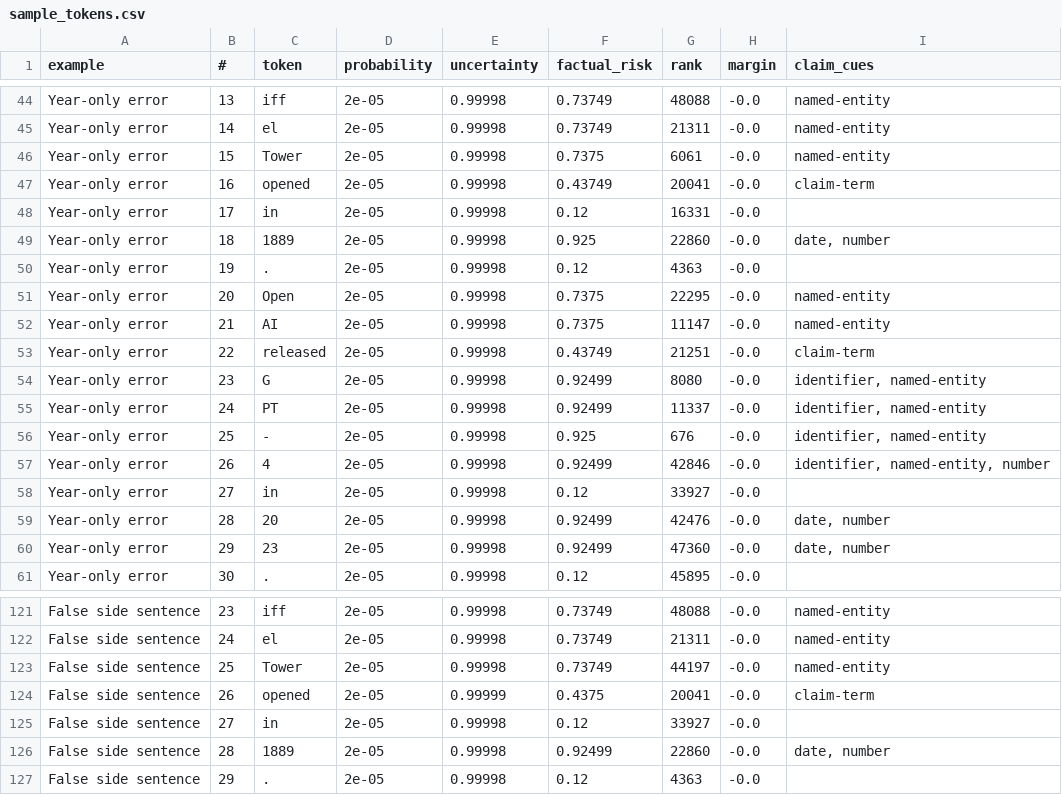
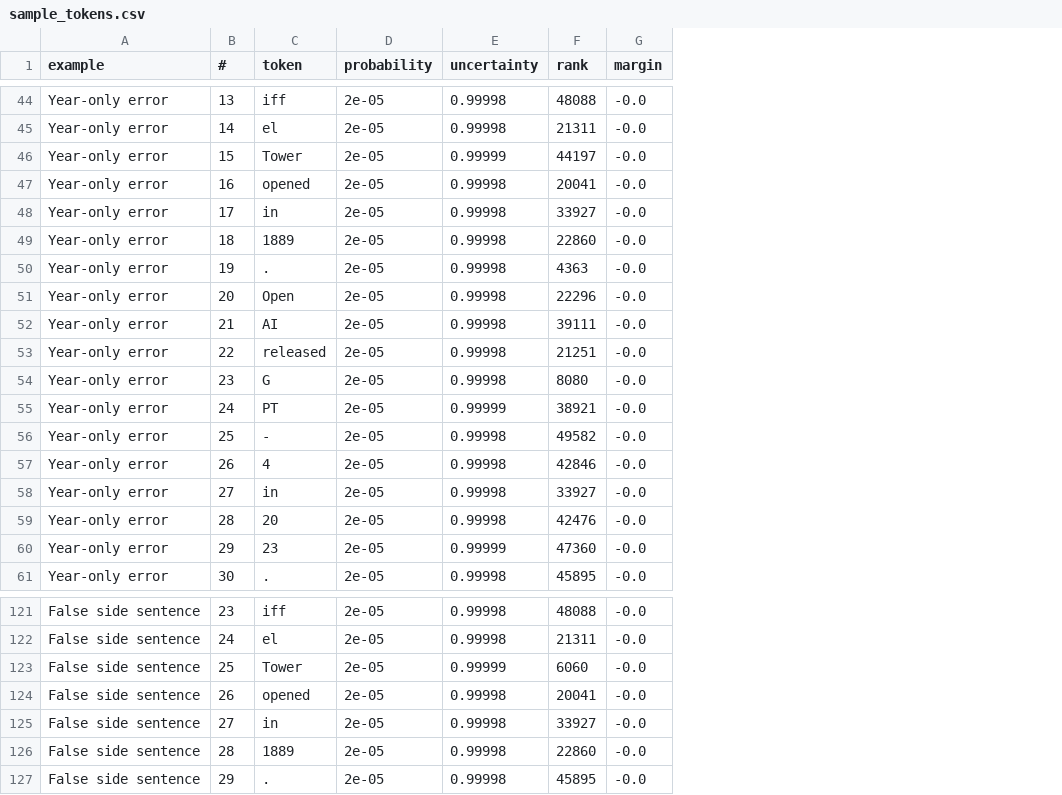
Before and after one commit to SebastianBoehler/token-uncertainty-verifier, a CSV file: samples/sample_tokens.csv, drawn as a sheet; only a part is shown, gaps mark what is left out; removed rows and columns are numbered as before the commit, all else as after; the diff covers the shown part only; the diff names each change by its address in the sheet, - before the commit and + after, or states it on an @@ line.

Commit message:
feat: render uncertainty as word-level spans

```diff
--- a/samples/sample_tokens.csv
+++ b/samples/sample_tokens.csv
-column F (factual_risk), rows 44-61: 0.73749 | 0.73749 | 0.7375 | 0.43749 | 0.12 | 0.925 | 0.12 | 0.7375 | 0.7375 | 0.43749 | 0.92499 | 0.92499 | 0.925 | 0.92499 | 0.12 | 0.92499 | 0.92499 | 0.12; rows 121-127: 0.73749 | 0.73749 | 0.73749 | 0.4375 | 0.12 | 0.92499 | 0.12
-column I (claim_cues), rows 44-60: named-entity | named-entity | named-entity | claim-term |  | date, number |  | named-entity | named-entity | claim-term | identifier, named-entity | identifier, named-entity | identifier, named-entity | identifier, named-entity, number |  | date, number | date, number; rows 121-126: named-entity | named-entity | named-entity | claim-term |  | date, number
-E46 (uncertainty): 0.99998
+E46 (uncertainty): 0.99999
-F46 (rank): 6061
+F46 (rank): 44197
-F48 (rank): 16331
+F48 (rank): 33927
-F51 (rank): 22295
+F51 (rank): 22296
-F52 (rank): 11147
+F52 (rank): 39111
-E55 (uncertainty): 0.99998
+E55 (uncertainty): 0.99999
-F55 (rank): 11337
+F55 (rank): 38921
-F56 (rank): 676
+F56 (rank): 49582
-E60 (uncertainty): 0.99998
+E60 (uncertainty): 0.99999
-E123 (uncertainty): 0.99998
+E123 (uncertainty): 0.99999
-F123 (rank): 44197
+F123 (rank): 6060
-E124 (uncertainty): 0.99999
+E124 (uncertainty): 0.99998
-F127 (rank): 4363
+F127 (rank): 45895
```
Also changed, not shown: 74 edited cells elsewhere in this file, samples/sample_sentences.csv, 12 other files.
